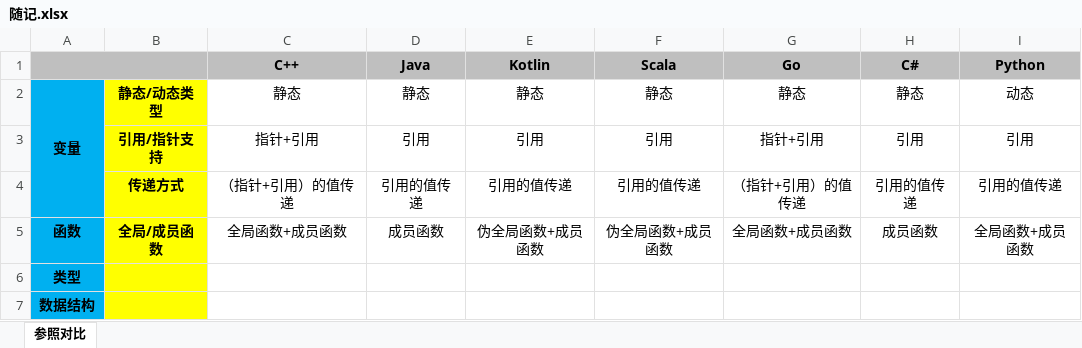
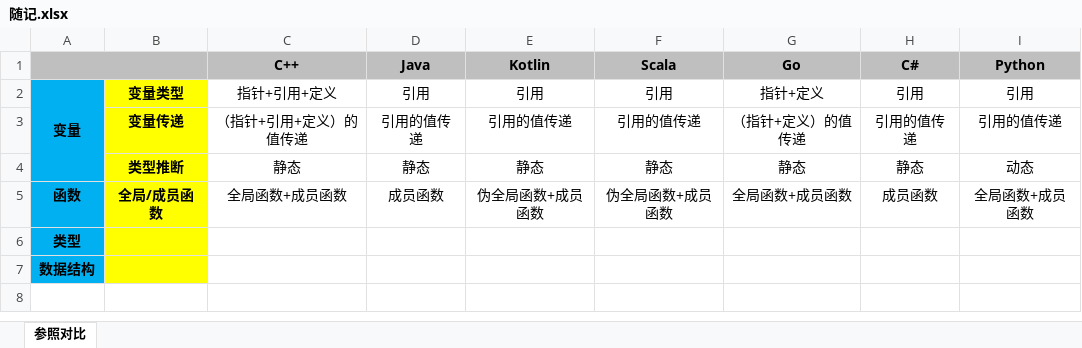
Before and after one commit to sxydh/m-demo, an Excel workbook: lang-demo/doc/随记.xlsx, sheet 参照对比, drawn as a sheet; values as stored, in another font and other column widths than the file's, no borders; removed rows and columns are numbered as before the commit, all else as after; the diff names each change by its address in the sheet, - before the commit and + after, or states it on an @@ line.

Commit message:
[UPDATE]

```diff
--- a/lang-demo/doc/随记.xlsx (sheet 参照对比)
+++ b/lang-demo/doc/随记.xlsx (sheet 参照对比)
+row 2: 变量 | 变量类型 | 指针+引用+定义 | 引用 | 引用 | 引用 | 指针+定义 | 引用 | 引用
+row 3:  | 变量传递 | （指针+引用+定义）的值传递 | 引用的值传递 | 引用的值传递 | 引用的值传递 | （指针+定义）的值传递 | 引用的值传递 | 引用的值传递
-A4: 变量
+A4: (empty)
-A2:A4 merged
-B4: 静态/动态类型
+B4: 类型推断
-row 3:  | 引用/指针支持 | 指针+引用 | 引用 | 引用 | 引用 | 指针+引用 | 引用 | 引用
-row 4:  | 传递方式 | （指针+引用）的值传递 | 引用的值传递 | 引用的值传递 | 引用的值传递 | （指针+引用）的值传递 | 引用的值传递 | 引用的值传递
```
